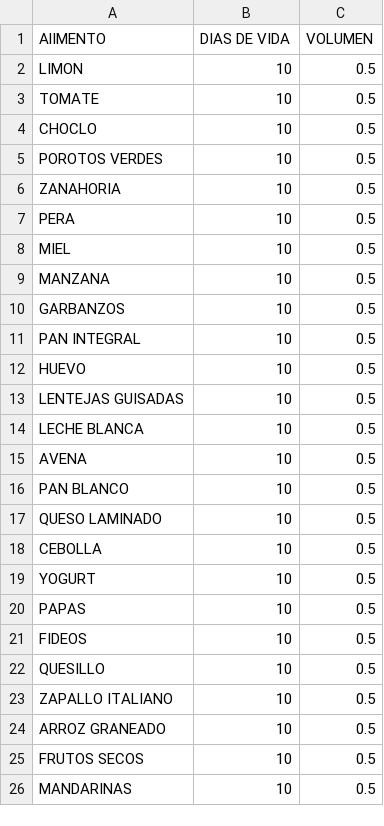
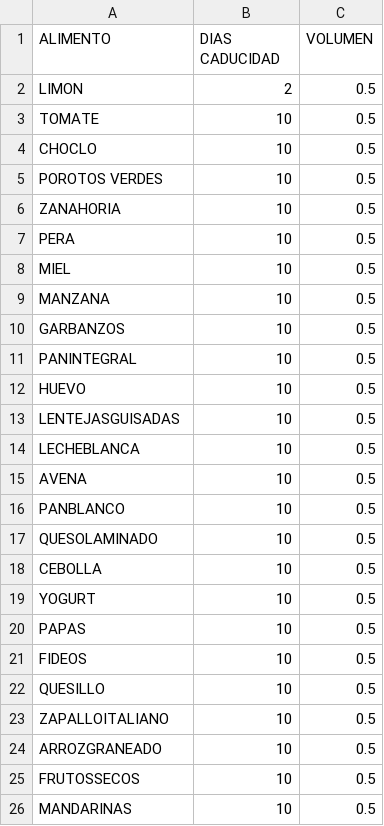
Before and after one commit to Wh4rp/Proyecto-Optimizacion, a CSV file: foods.csv, drawn as a sheet; the diff names each change by its address in the sheet, - before the commit and + after, or states it on an @@ line.

```diff
--- a/foods.csv
+++ b/foods.csv
-A1: AlIMENTO
+A1: ALIMENTO
-B1: DIAS DE VIDA
+B1: DIAS CADUCIDAD
-B2 (DIAS CADUCIDAD): 10
+B2 (DIAS CADUCIDAD): 2
-A11 (ALIMENTO): PAN INTEGRAL
+A11 (ALIMENTO): PANINTEGRAL
-A13 (ALIMENTO): LENTEJAS GUISADAS
+A13 (ALIMENTO): LENTEJASGUISADAS
-A14 (ALIMENTO): LECHE BLANCA
+A14 (ALIMENTO): LECHEBLANCA
-A16 (ALIMENTO): PAN BLANCO
+A16 (ALIMENTO): PANBLANCO
-A17 (ALIMENTO): QUESO LAMINADO
+A17 (ALIMENTO): QUESOLAMINADO
-A23 (ALIMENTO): ZAPALLO ITALIANO
+A23 (ALIMENTO): ZAPALLOITALIANO
-A24 (ALIMENTO): ARROZ GRANEADO
+A24 (ALIMENTO): ARROZGRANEADO
-A25 (ALIMENTO): FRUTOS SECOS
+A25 (ALIMENTO): FRUTOSSECOS
```
Also changed, not shown: minutas/alimentation-monthly-minuta.csv, 4 other files.
